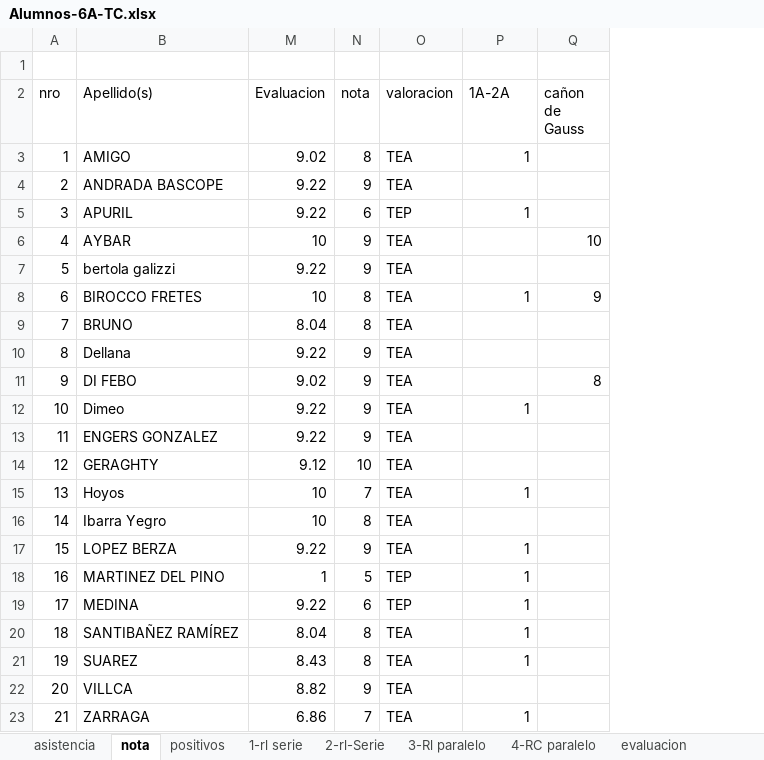
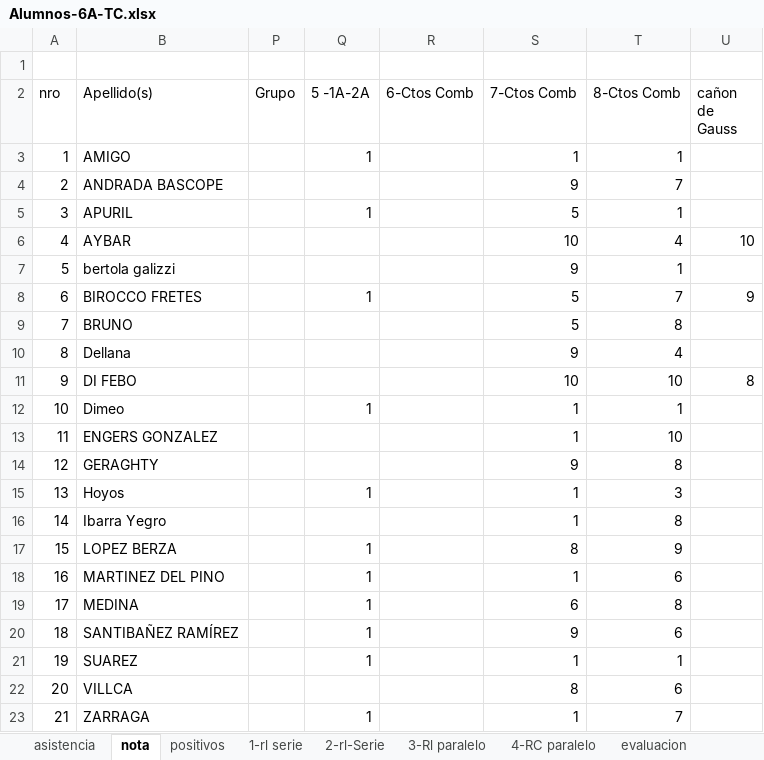
Before and after one commit to gcasas1972/inasistencias_2026, an Excel workbook: inasistencias-6A-Tc/Alumnos-6A-TC.xlsx, sheet nota, drawn as a sheet; values as stored, in another font and other column widths than the file's, no borders; conditional formats not drawn; removed rows and columns are numbered as before the commit, all else as after; the diff names each change by its address in the sheet, - before the commit and + after, or states it on an @@ line.

```diff
--- a/inasistencias-6A-Tc/Alumnos-6A-TC.xlsx (sheet nota)
+++ b/inasistencias-6A-Tc/Alumnos-6A-TC.xlsx (sheet nota)
@@ column M (Evaluacion) hidden, rows 3-23: 9.02 | 9.22 | 9.22 | 10 | 9.22 | 10 | 8.04 | 9.22 | 9.02 | 9.22 | 9.22 | 9.12 | 10 | 10 | 9.22 | 1 | 9.22 | 8.04 | 8.43 | 8.82 | 6.86 @@
@@ column N (nota) hidden, rows 3-23: 8 | 9 | 6 | 9 | 9 | 8 | 8 | 9 | 9 | 9 | 9 | 10 | 7 | 8 | 9 | 5 | 6 | 8 | 8 | 9 | 7 @@
@@ column O (valoracion) hidden, rows 3-23: TEA | TEA | TEP | TEA | TEA | TEA | TEA | TEA | TEA | TEA | TEA | TEA | TEA | TEA | TEA | TEP | TEP | TEA | TEA | TEA | TEA @@
+column P (Grupo), empty
+column R (6-Ctos Comb), empty
+column S (7-Ctos Comb), rows 3-23: 1 | 9 | 5 | 10 | 9 | 5 | 5 | 9 | 10 | 1 | 1 | 9 | 1 | 1 | 8 | 1 | 6 | 9 | 1 | 8 | 1
+column T (8-Ctos Comb), rows 3-23: 1 | 7 | 1 | 4 | 1 | 7 | 8 | 4 | 10 | 1 | 10 | 8 | 3 | 8 | 9 | 6 | 8 | 6 | 1 | 6 | 7
-Q2: 1A-2A
+Q2: 5 -1A-2A
```
Also changed, not shown: sheet asistencia, other sheet tabs, hidden cells, inasistencias-5a-Electornica/alumnos-5a-Electronica.xlsx, inasistencias-5a-InstrumentalYsistemasElectricos/alumnos-5a-InstrumentalYsistElectricos.xlsx, 54 other files.
